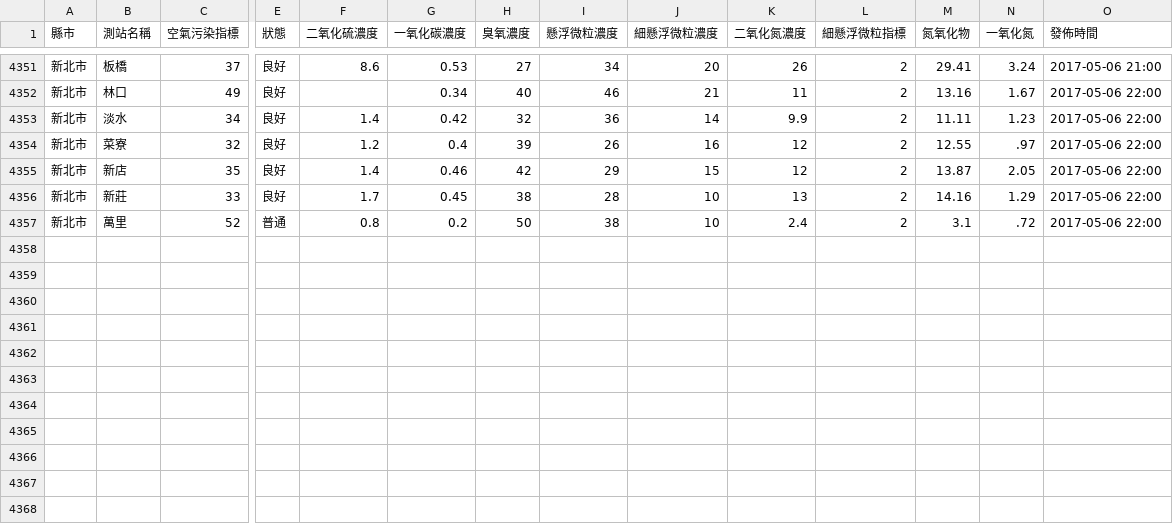
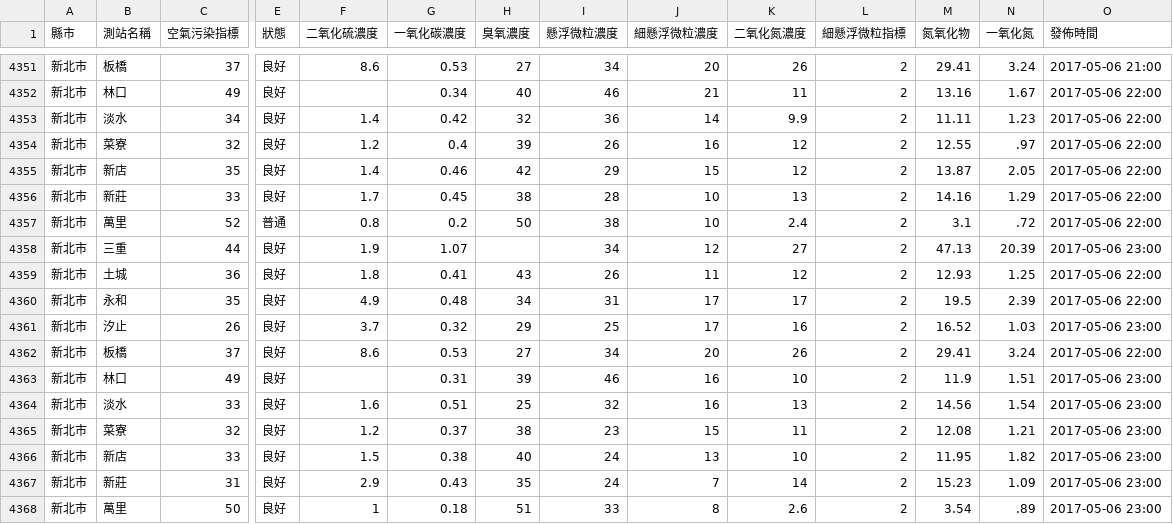
Before and after one commit to HarrisQs/AirPollutionCrawler, a CSV file: Data/新北市.csv, drawn as a sheet; only a part is shown, gaps mark what is left out; rows hold the shown columns only; the diff names each change by its address in the sheet, - before the commit and + after, or states it on an @@ line.

```diff
--- a/Data/新北市.csv
+++ b/Data/新北市.csv
+row 4358: 新北市 | 三重 | 44 | 良好 | 1.9 | 1.07 |  | 34 | 12 | 27 | 2 | 47.13 | 20.39 | 2017-05-06 23:00
+row 4359: 新北市 | 土城 | 36 | 良好 | 1.8 | 0.41 | 43 | 26 | 11 | 12 | 2 | 12.93 | 1.25 | 2017-05-06 22:00
+row 4360: 新北市 | 永和 | 35 | 良好 | 4.9 | 0.48 | 34 | 31 | 17 | 17 | 2 | 19.5 | 2.39 | 2017-05-06 22:00
+row 4361: 新北市 | 汐止 | 26 | 良好 | 3.7 | 0.32 | 29 | 25 | 17 | 16 | 2 | 16.52 | 1.03 | 2017-05-06 23:00
+row 4362: 新北市 | 板橋 | 37 | 良好 | 8.6 | 0.53 | 27 | 34 | 20 | 26 | 2 | 29.41 | 3.24 | 2017-05-06 22:00
+row 4363: 新北市 | 林口 | 49 | 良好 |  | 0.31 | 39 | 46 | 16 | 10 | 2 | 11.9 | 1.51 | 2017-05-06 23:00
+row 4364: 新北市 | 淡水 | 33 | 良好 | 1.6 | 0.51 | 25 | 32 | 16 | 13 | 2 | 14.56 | 1.54 | 2017-05-06 23:00
+row 4365: 新北市 | 菜寮 | 32 | 良好 | 1.2 | 0.37 | 38 | 23 | 15 | 11 | 2 | 12.08 | 1.21 | 2017-05-06 23:00
+row 4366: 新北市 | 新店 | 33 | 良好 | 1.5 | 0.38 | 40 | 24 | 13 | 10 | 2 | 11.95 | 1.82 | 2017-05-06 23:00
+row 4367: 新北市 | 新莊 | 31 | 良好 | 2.9 | 0.43 | 35 | 24 | 7 | 14 | 2 | 15.23 | 1.09 | 2017-05-06 23:00
+row 4368: 新北市 | 萬里 | 50 | 良好 | 1 | 0.18 | 51 | 33 | 8 | 2.6 | 2 | 3.54 | .89 | 2017-05-06 23:00
```
Also changed, not shown: Data/桃園市.csv, Data/臺中市.csv, 19 other files.
